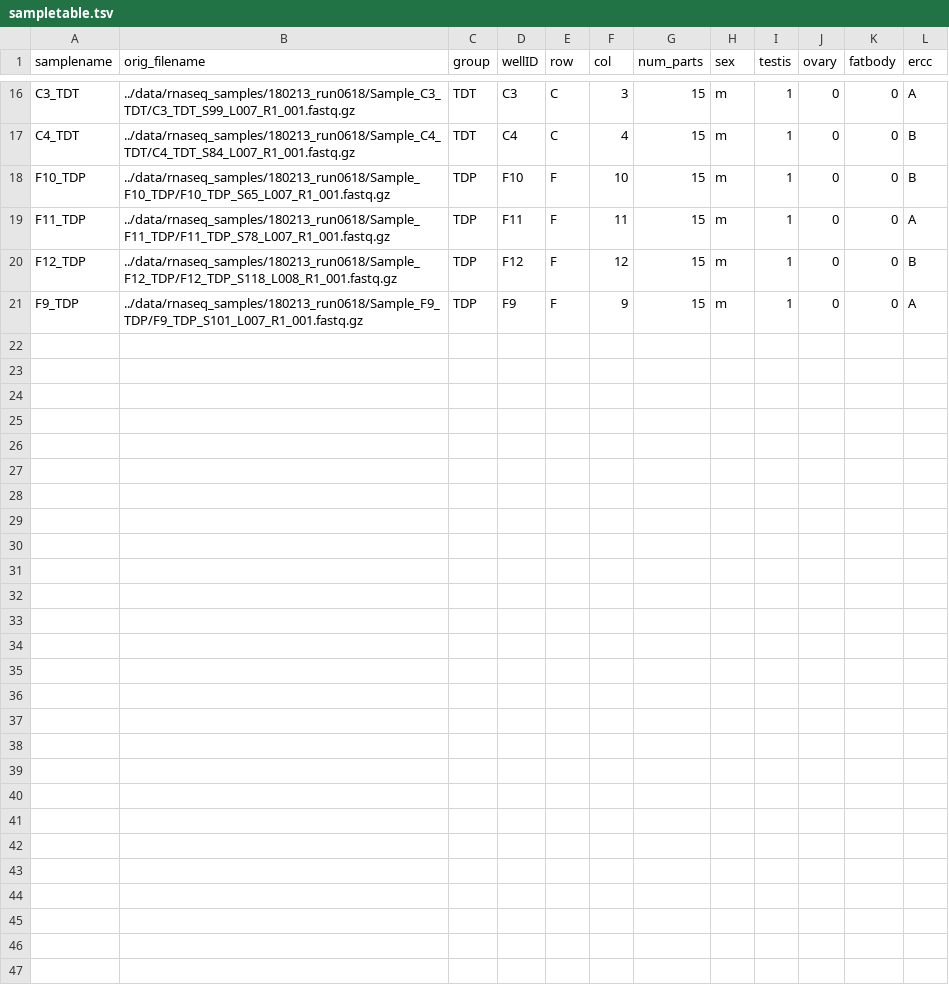
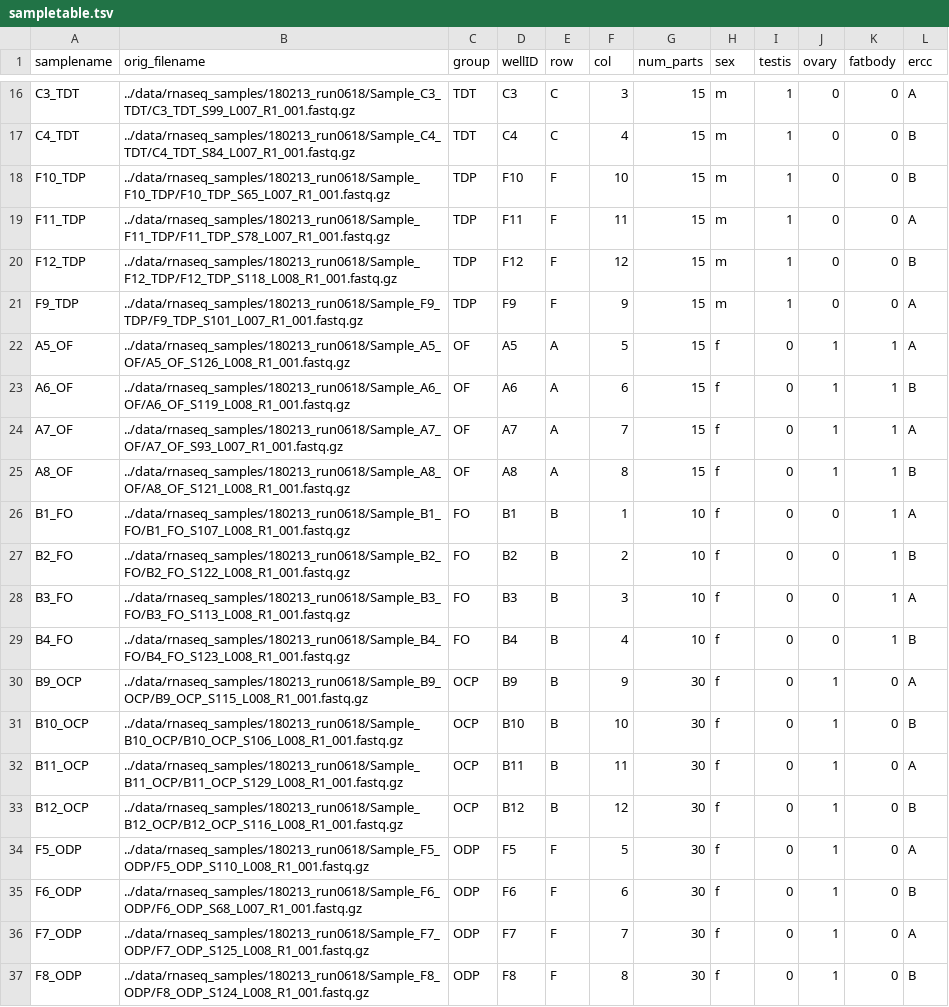
Before and after one commit to jfear/larval_gonad, a TSV file: bulk-rnaseq-wf/config/sampletable.tsv, drawn as a sheet; only a part is shown, gaps mark what is left out; the diff names each change by its address in the sheet, - before the commit and + after, or states it on an @@ line.

Commit message:
Adding ovary data for bulk comparison.

```diff
--- a/bulk-rnaseq-wf/config/sampletable.tsv
+++ b/bulk-rnaseq-wf/config/sampletable.tsv
+row 22: A5_OF | ../data/rnaseq_samples/180213_run0618/Sample_A5_OF/A5_OF_S126_L008_R1_001.fastq.gz | OF | A5 | A | 5 | 15 | f | 0 | 1 | 1 | A
+row 23: A6_OF | ../data/rnaseq_samples/180213_run0618/Sample_A6_OF/A6_OF_S119_L008_R1_001.fastq.gz | OF | A6 | A | 6 | 15 | f | 0 | 1 | 1 | B
+row 24: A7_OF | ../data/rnaseq_samples/180213_run0618/Sample_A7_OF/A7_OF_S93_L007_R1_001.fastq.gz | OF | A7 | A | 7 | 15 | f | 0 | 1 | 1 | A
+row 25: A8_OF | ../data/rnaseq_samples/180213_run0618/Sample_A8_OF/A8_OF_S121_L008_R1_001.fastq.gz | OF | A8 | A | 8 | 15 | f | 0 | 1 | 1 | B
+row 26: B1_FO | ../data/rnaseq_samples/180213_run0618/Sample_B1_FO/B1_FO_S107_L008_R1_001.fastq.gz | FO | B1 | B | 1 | 10 | f | 0 | 0 | 1 | A
+row 27: B2_FO | ../data/rnaseq_samples/180213_run0618/Sample_B2_FO/B2_FO_S122_L008_R1_001.fastq.gz | FO | B2 | B | 2 | 10 | f | 0 | 0 | 1 | B
+row 28: B3_FO | ../data/rnaseq_samples/180213_run0618/Sample_B3_FO/B3_FO_S113_L008_R1_001.fastq.gz | FO | B3 | B | 3 | 10 | f | 0 | 0 | 1 | A
+row 29: B4_FO | ../data/rnaseq_samples/180213_run0618/Sample_B4_FO/B4_FO_S123_L008_R1_001.fastq.gz | FO | B4 | B | 4 | 10 | f | 0 | 0 | 1 | B
+row 30: B9_OCP | ../data/rnaseq_samples/180213_run0618/Sample_B9_OCP/B9_OCP_S115_L008_R1_001.fastq.gz | OCP | B9 | B | 9 | 30 | f | 0 | 1 | 0 | A
+row 31: B10_OCP | ../data/rnaseq_samples/180213_run0618/Sample_B10_OCP/B10_OCP_S106_L008_R1_001.fastq.gz | OCP | B10 | B | 10 | 30 | f | 0 | 1 | 0 | B
+row 32: B11_OCP | ../data/rnaseq_samples/180213_run0618/Sample_B11_OCP/B11_OCP_S129_L008_R1_001.fastq.gz | OCP | B11 | B | 11 | 30 | f | 0 | 1 | 0 | A
+row 33: B12_OCP | ../data/rnaseq_samples/180213_run0618/Sample_B12_OCP/B12_OCP_S116_L008_R1_001.fastq.gz | OCP | B12 | B | 12 | 30 | f | 0 | 1 | 0 | B
+row 34: F5_ODP | ../data/rnaseq_samples/180213_run0618/Sample_F5_ODP/F5_ODP_S110_L008_R1_001.fastq.gz | ODP | F5 | F | 5 | 30 | f | 0 | 1 | 0 | A
+row 35: F6_ODP | ../data/rnaseq_samples/180213_run0618/Sample_F6_ODP/F6_ODP_S68_L007_R1_001.fastq.gz | ODP | F6 | F | 6 | 30 | f | 0 | 1 | 0 | B
+row 36: F7_ODP | ../data/rnaseq_samples/180213_run0618/Sample_F7_ODP/F7_ODP_S125_L008_R1_001.fastq.gz | ODP | F7 | F | 7 | 30 | f | 0 | 1 | 0 | A
+row 37: F8_ODP | ../data/rnaseq_samples/180213_run0618/Sample_F8_ODP/F8_ODP_S124_L008_R1_001.fastq.gz | ODP | F8 | F | 8 | 30 | f | 0 | 1 | 0 | B
```
Also changed, not shown: 2 other files.
